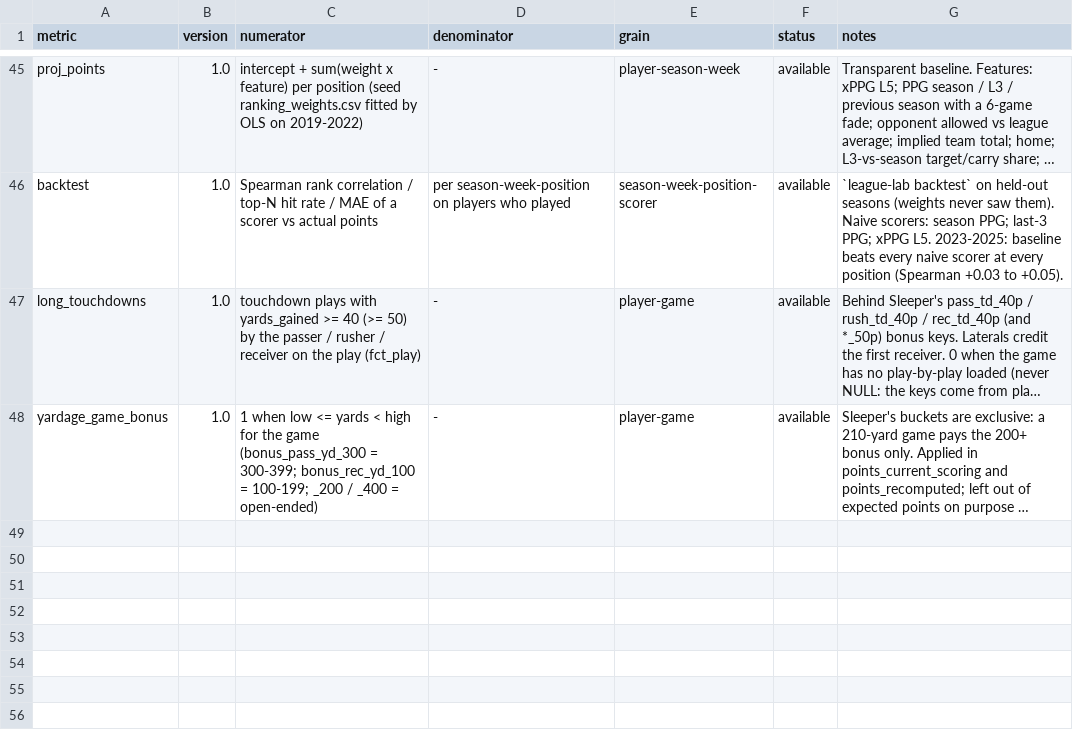
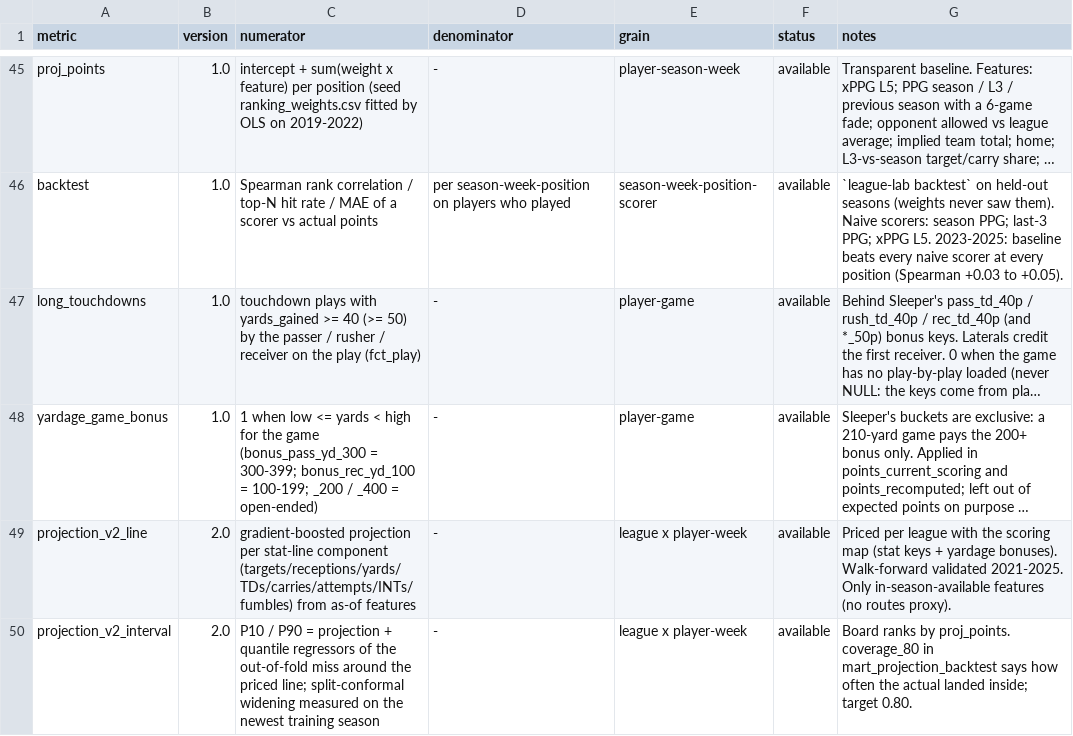
Before and after one commit to agmcdonald24/league-lab, a CSV file: dbt/seeds/metric_registry.csv, drawn as a sheet; only a part is shown, gaps mark what is left out; long unchanged cells end in …; the diff names each change by its address in the sheet, - before the commit and + after, or states it on an @@ line.

Commit message:
Iteration 8: projection v2 (per-league stat lines, calibrated floor/ceiling); two-league QA fixes

```diff
--- a/dbt/seeds/metric_registry.csv
+++ b/dbt/seeds/metric_registry.csv
+row 49: projection_v2_line | 2.0 | gradient-boosted projection per stat-line component (targets/receptions/yards/TDs/carries/attempts/INTs/fumbles) from as-of features | - | league x player-week | available | Priced per league with the scoring map (stat keys + yardage bonuses). Walk-forward validated 2021-2025. Only in-season-available features (no routes proxy).
+row 50: projection_v2_interval | 2.0 | P10 / P90 = projection + quantile regressors of the out-of-fold miss around the priced line; split-conformal widening measured on the newest training season | - | league x player-week | available | Board ranks by proj_points. coverage_80 in mart_projection_backtest says how often the actual landed inside; target 0.80.
```
Also changed, not shown: 39 other files.
